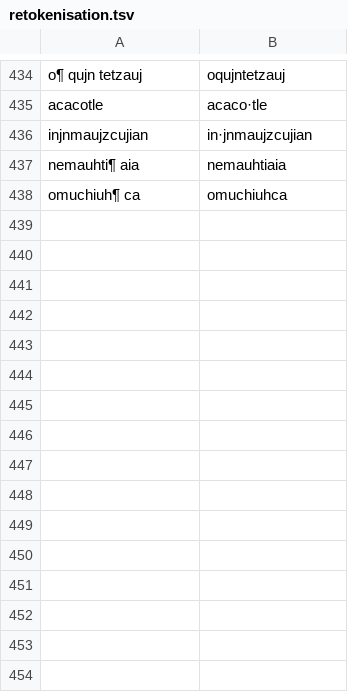
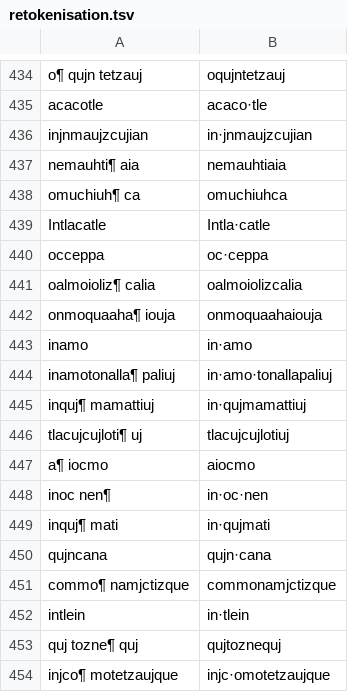
Before and after one commit to ftyers/UD_Classical_Nahuatl-FloCo, a TSV file: scripts/retokenisation.tsv, drawn as a sheet; only a part is shown, gaps mark what is left out.

```diff
--- a/scripts/retokenisation.tsv
+++ b/scripts/retokenisation.tsv
@@ -438 +438,17 @@ nemauhti¶ aia	nemauhtiaia
 omuchiuh¶ ca	omuchiuhca
+Intlacatle	Intla·catle
+occeppa	oc·ceppa
+oalmoioliz¶ calia	oalmoiolizcalia
+onmoquaaha¶ iouja	onmoquaahaiouja
+inamo	in·amo
+inamotonalla¶ paliuj	in·amo·tonallapaliuj
+inquj¶ mamattiuj	in·qujmamattiuj
+tlacujcujloti¶ uj	tlacujcujlotiuj
+a¶ iocmo	aiocmo
+inoc nen¶	in·oc·nen
+inquj¶ mati	in·qujmati
+qujncana	qujn·cana
+commo¶ namjctizque	commonamjctizque
+intlein	in·tlein
+quj tozne¶ quj	qujtoznequj
+injco¶ motetzaujque	injc·omotetzaujque
```
Also changed, not shown: scripts/normalisation.tsv.
